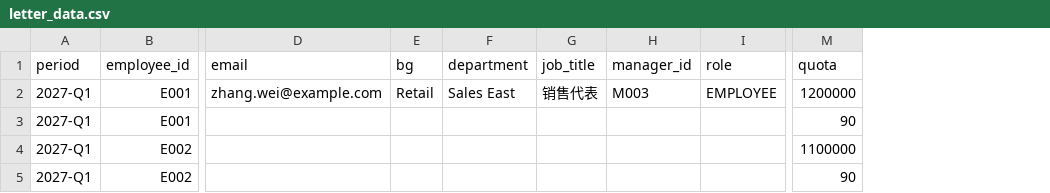
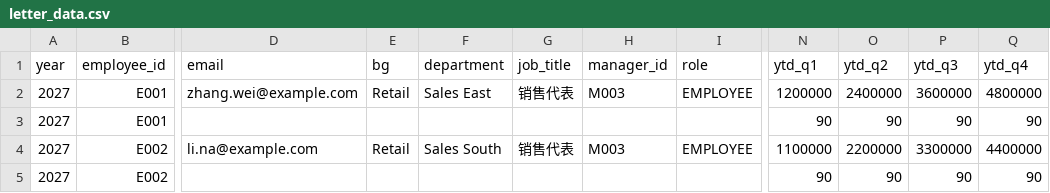
Before and after one commit to buckwheat123/OpenIncentive, a CSV file: sample_data/letter_data.csv, drawn as a sheet; only a part is shown, gaps mark what is left out; removed rows and columns are numbered as before the commit, all else as after; the diff names each change by its address in the sheet, - before the commit and + after, or states it on an @@ line.

Commit message:
docs: README for Batch A~E + ops scripts; year-format letter sample
- README 全面更新：概览/演示账号(BGA1 双 BG + BGA2 共管)/核心规则新增
  BG 多对多与员工信息版本化/通知信数据导入改述为年度格式+冲突拦截/
  通知信章节补 Global 模板与 PLAN_TABLE·PERFORMANCE_TABLE 两张占位符/
  新增「备份·还原·空白起步」运维章节/测试步数 22→28/目录树补 backup·
  restore·reset_empty·backups
- 提交 reset_empty.py（现于 README 正式文档化）
- sample_data/letter_data.csv 改写成年度格式（year + ytd_q1~ytd_q4）示例

```diff
--- a/sample_data/letter_data.csv
+++ b/sample_data/letter_data.csv
-column A (period), rows 2-5: all 2027-Q1
+column A (year), rows 2-5: all 2027
-column M (quota), rows 2-5: 1200000 | 90 | 1100000 | 90
+column N (ytd_q1), rows 2-5: 1200000 | 90 | 1100000 | 90
+column O (ytd_q2), rows 2-5: 2400000 | 90 | 2200000 | 90
+column P (ytd_q3), rows 2-5: 3600000 | 90 | 3300000 | 90
+column Q (ytd_q4), rows 2-5: 4800000 | 90 | 4400000 | 90
-D4 (email): (empty)
+D4 (email): li.na@example.com
-E4 (bg): (empty)
+E4 (bg): Retail
-F4 (department): (empty)
+F4 (department): Sales South
-G4 (job_title): (empty)
+G4 (job_title): 销售代表
-H4 (manager_id): (empty)
+H4 (manager_id): M003
-I4 (role): (empty)
+I4 (role): EMPLOYEE
```
Also changed, not shown: 2 other files.
